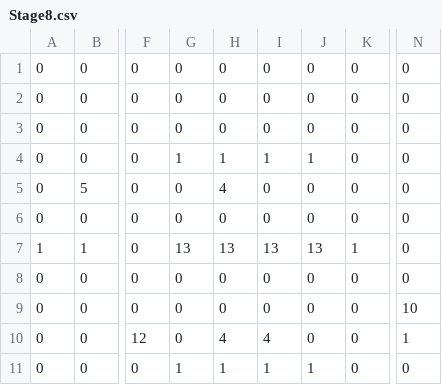
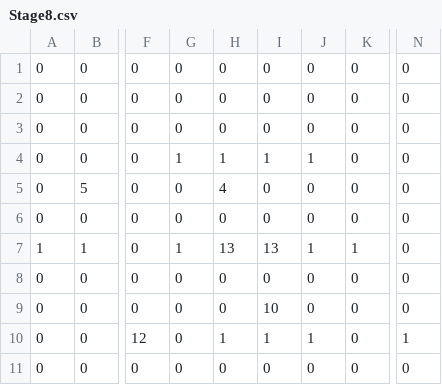
Before and after one commit to Ryouichiwatanabe/TeamProject, a CSV file: Resource/CSV/Stage/Stage8.csv, drawn as a sheet; only a part is shown, gaps mark what is left out; the diff names each change by its address in the sheet, - before the commit and + after, or states it on an @@ line.

Commit message:
StageギミックのButterを動く床に変更・ResupawnEffectの追加

```diff
--- a/Resource/CSV/Stage/Stage8.csv
+++ b/Resource/CSV/Stage/Stage8.csv
-G7: 13
+G7: 1
-J7: 13
+J7: 1
-I9: 0
+I9: 10
-N9: 10
+N9: 0
-H10: 4
+H10: 1
-I10: 4
+I10: 1
-J10: 0
+J10: 1
-G11: 1
+G11: 0
-H11: 1
+H11: 0
-I11: 1
+I11: 0
-J11: 1
+J11: 0
```
Also changed, not shown: 9 other files.
